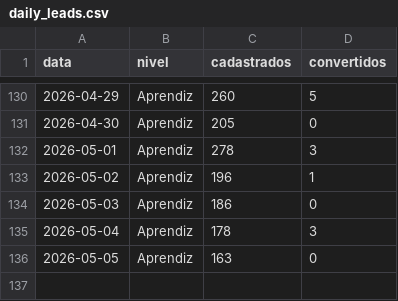
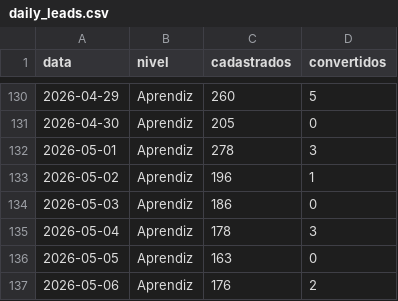
Before and after one commit to biancafnunes/resellers-grid, a CSV file: daily_leads.csv, drawn as a sheet; only a part is shown, gaps mark what is left out; the diff names each change by its address in the sheet, - before the commit and + after, or states it on an @@ line.

```diff
--- a/daily_leads.csv
+++ b/daily_leads.csv
+row 137: 2026-05-06 | Aprendiz | 176 | 2
```
Also changed, not shown: daily_device_orders.csv, daily_tpv.csv, 3 other files.
